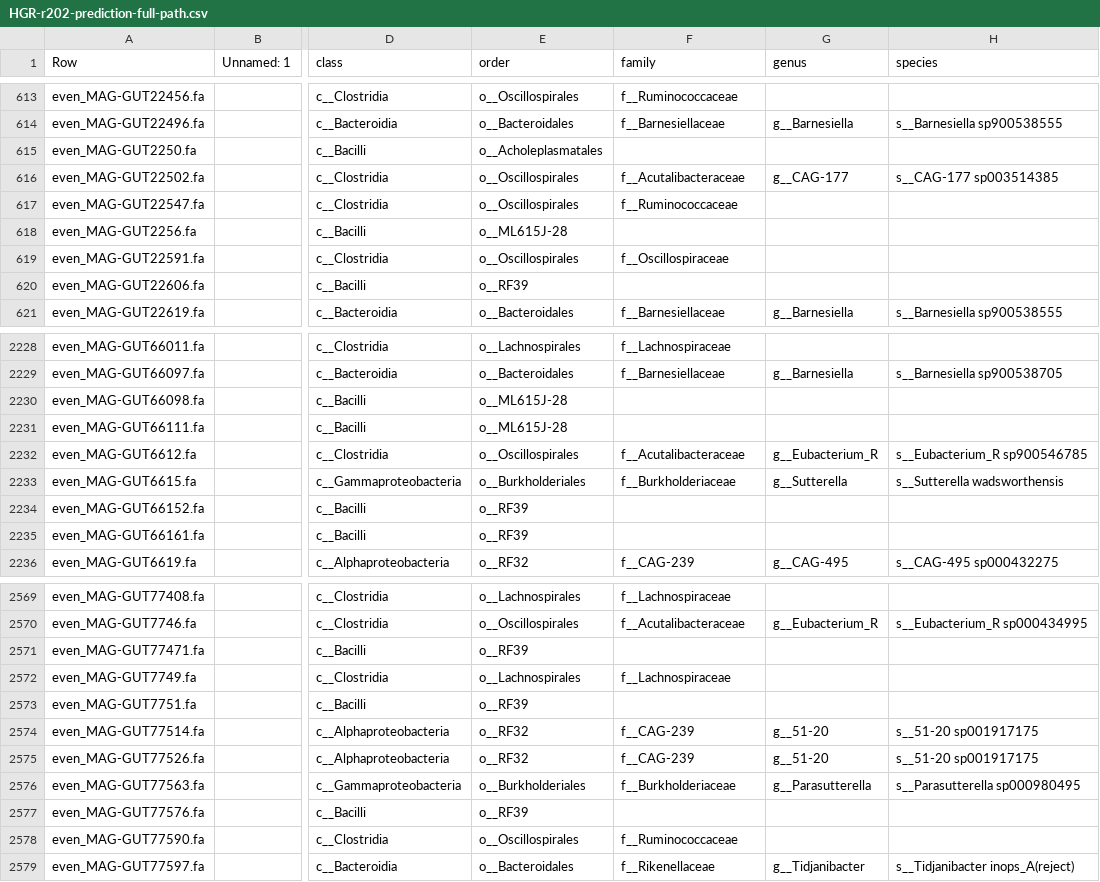
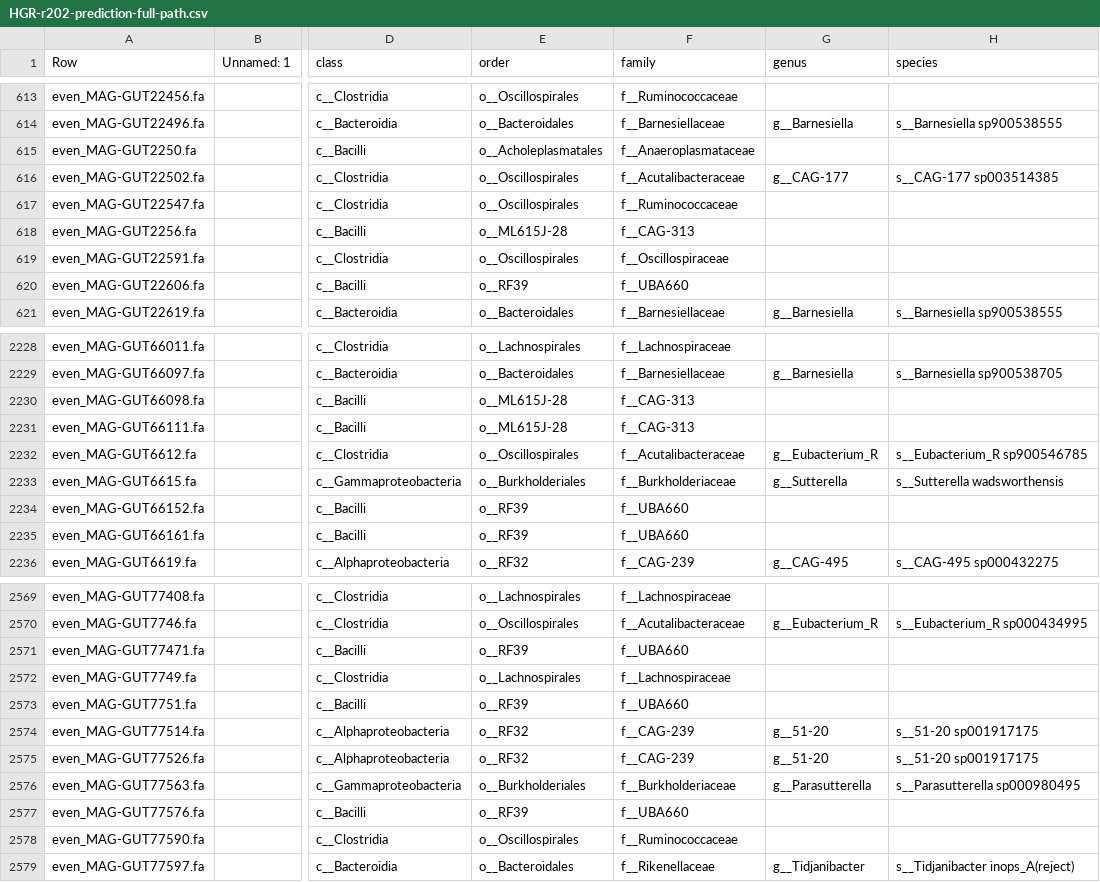
Before and after one commit to wxli0/MT-MAG, a CSV file: outputs-HGR-r202/HGR-r202-prediction-full-path.csv, drawn as a sheet; only a part is shown, gaps mark what is left out; the diff covers the shown part only; the diff names each change by its address in the sheet, - before the commit and + after, or states it on an @@ line.

Commit message:
updated outputs

```diff
--- a/outputs-HGR-r202/HGR-r202-prediction-full-path.csv
+++ b/outputs-HGR-r202/HGR-r202-prediction-full-path.csv
-F615 (family): (empty)
+F615 (family): f__Anaeroplasmataceae
-F618 (family): (empty)
+F618 (family): f__CAG-313
-F620 (family): (empty)
+F620 (family): f__UBA660
-F2230:F2231 (family): (empty)
+F2230:F2231 (family): f__CAG-313
-F2234:F2235 (family): (empty)
+F2234:F2235 (family): f__UBA660
-F2571 (family): (empty)
+F2571 (family): f__UBA660
-F2573 (family): (empty)
+F2573 (family): f__UBA660
-F2577 (family): (empty)
+F2577 (family): f__UBA660
```
Also changed, not shown: 28 edited cells elsewhere in this file, outputs-GTDB-r202/GTDB-r202-prediction-full-path.csv, 12 other files.
